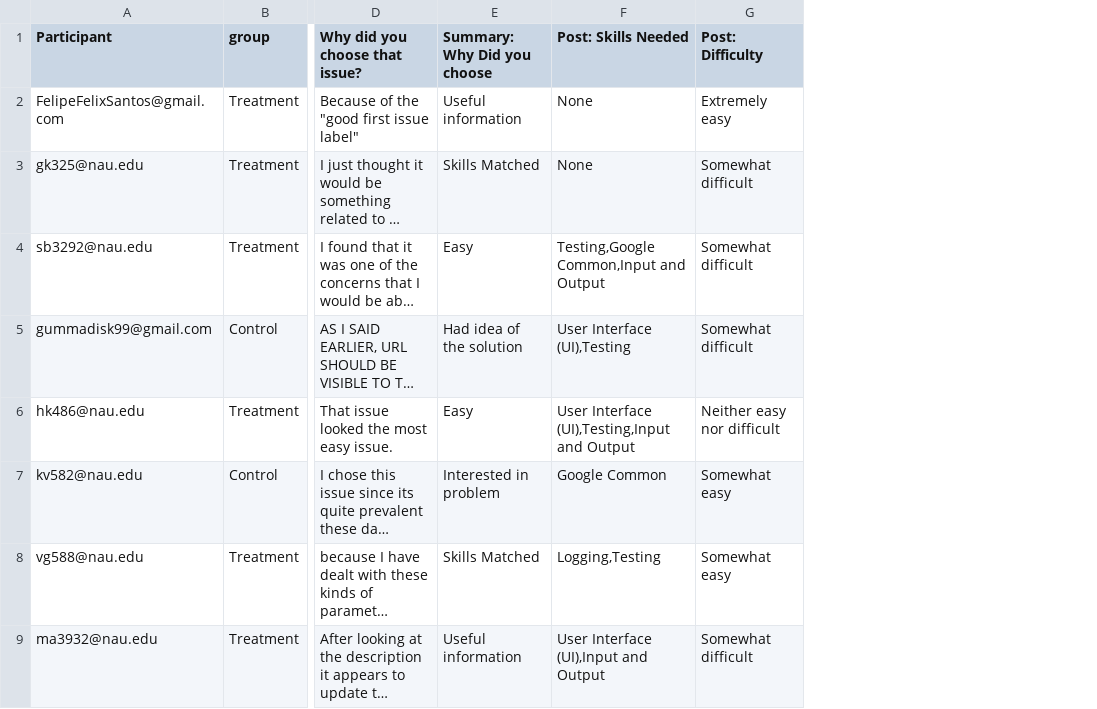
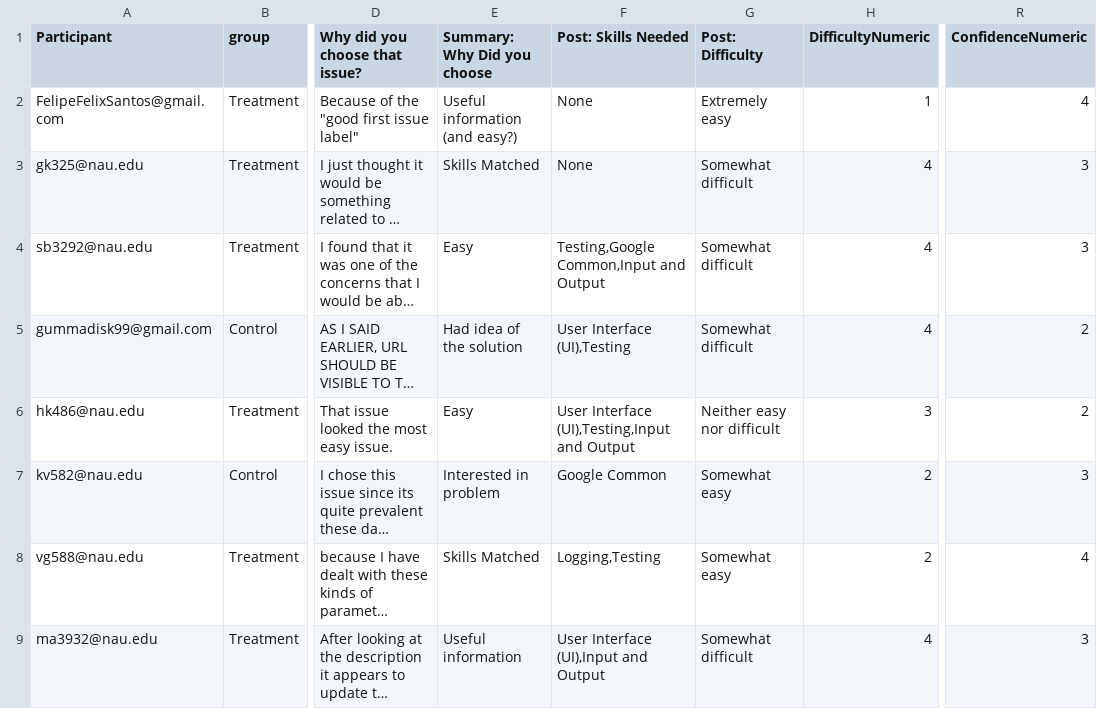
Before and after one commit to fabiojavamarcos/MilestonesExperiments, a CSV file: Milestones - Post Experiment All.csv, drawn as a sheet; only a part is shown, gaps mark what is left out; long unchanged cells end in …; the diff names each change by its address in the sheet, - before the commit and + after, or states it on an @@ line.

Commit message:
Current analyses for confidence and milestones

```diff
--- a/Milestones - Post Experiment All.csv
+++ b/Milestones - Post Experiment All.csv
+column H (DifficultyNumeric), rows 2-9: 1 | 4 | 4 | 4 | 3 | 2 | 2 | 4
+column R (ConfidenceNumeric), rows 2-9: 4 | 3 | 3 | 2 | 2 | 3 | 4 | 3
-E2 (Summary: Why Did you choose): Useful information
+E2 (Summary: Why Did you choose): Useful information (and easy?)
```
Also changed, not shown: Milestones - timeStandard-prod-fill-nan.csv, 2 other files.
